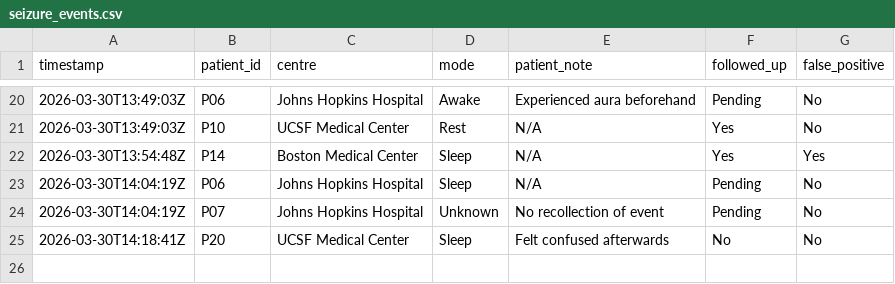
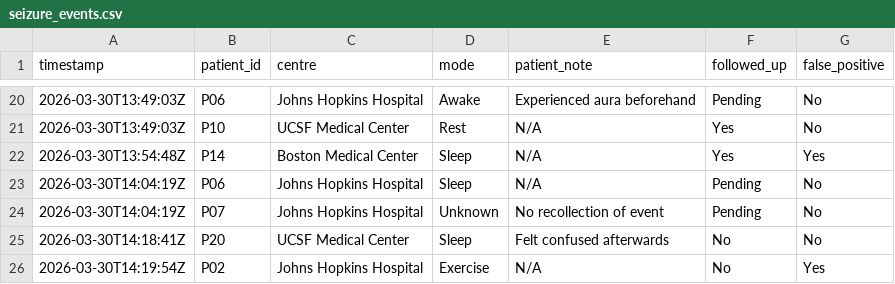
Before and after one commit to Rtmurphy981/seizure_dashboard, a CSV file: seizure_events.csv, drawn as a sheet; only a part is shown, gaps mark what is left out; the diff names each change by its address in the sheet, - before the commit and + after, or states it on an @@ line.

Commit message:
update seizure_events.csv

```diff
--- a/seizure_events.csv
+++ b/seizure_events.csv
+row 26: 2026-03-30T14:19:54Z | P02 | Johns Hopkins Hospital | Exercise | N/A | No | Yes
```
